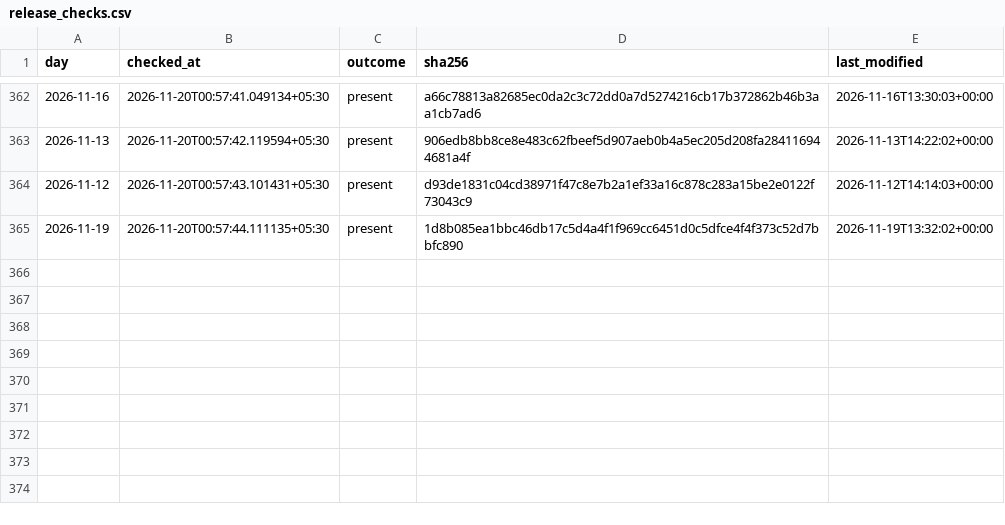
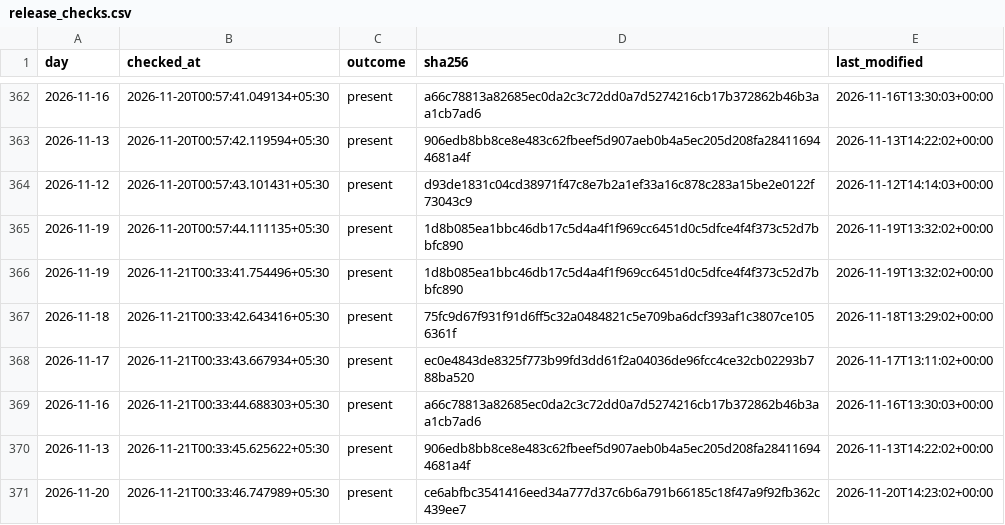
Before and after one commit to exepex/omenix-ingestion, a CSV file: research/data/participant_oi/release_checks.csv, drawn as a sheet; only a part is shown, gaps mark what is left out; the diff names each change by its address in the sheet, - before the commit and + after, or states it on an @@ line.

```diff
--- a/research/data/participant_oi/release_checks.csv
+++ b/research/data/participant_oi/release_checks.csv
+row 366: 2026-11-19 | 2026-11-21T00:33:41.754496+05:30 | present | 1d8b085ea1bbc46db17c5d4a4f1f969cc6451d0c5dfce4f4f373c52d7bbfc890 | 2026-11-19T13:32:02+00:00
+row 367: 2026-11-18 | 2026-11-21T00:33:42.643416+05:30 | present | 75fc9d67f931f91d6ff5c32a0484821c5e709ba6dcf393af1c3807ce1056361f | 2026-11-18T13:29:02+00:00
+row 368: 2026-11-17 | 2026-11-21T00:33:43.667934+05:30 | present | ec0e4843de8325f773b99fd3dd61f2a04036de96fcc4ce32cb02293b788ba520 | 2026-11-17T13:11:02+00:00
+row 369: 2026-11-16 | 2026-11-21T00:33:44.688303+05:30 | present | a66c78813a82685ec0da2c3c72dd0a7d5274216cb17b372862b46b3aa1cb7ad6 | 2026-11-16T13:30:03+00:00
+row 370: 2026-11-13 | 2026-11-21T00:33:45.625622+05:30 | present | 906edb8bb8ce8e483c62fbeef5d907aeb0b4a5ec205d208fa284116944681a4f | 2026-11-13T14:22:02+00:00
+row 371: 2026-11-20 | 2026-11-21T00:33:46.747989+05:30 | present | ce6abfbc3541416eed34a777d37c6b6a791b66185c18f47a9f92fb362c439ee7 | 2026-11-20T14:23:02+00:00
```
Also changed, not shown: research/data/participant_oi/release_check_starts.csv, research/data/participant_oi/release_rereads.csv.
